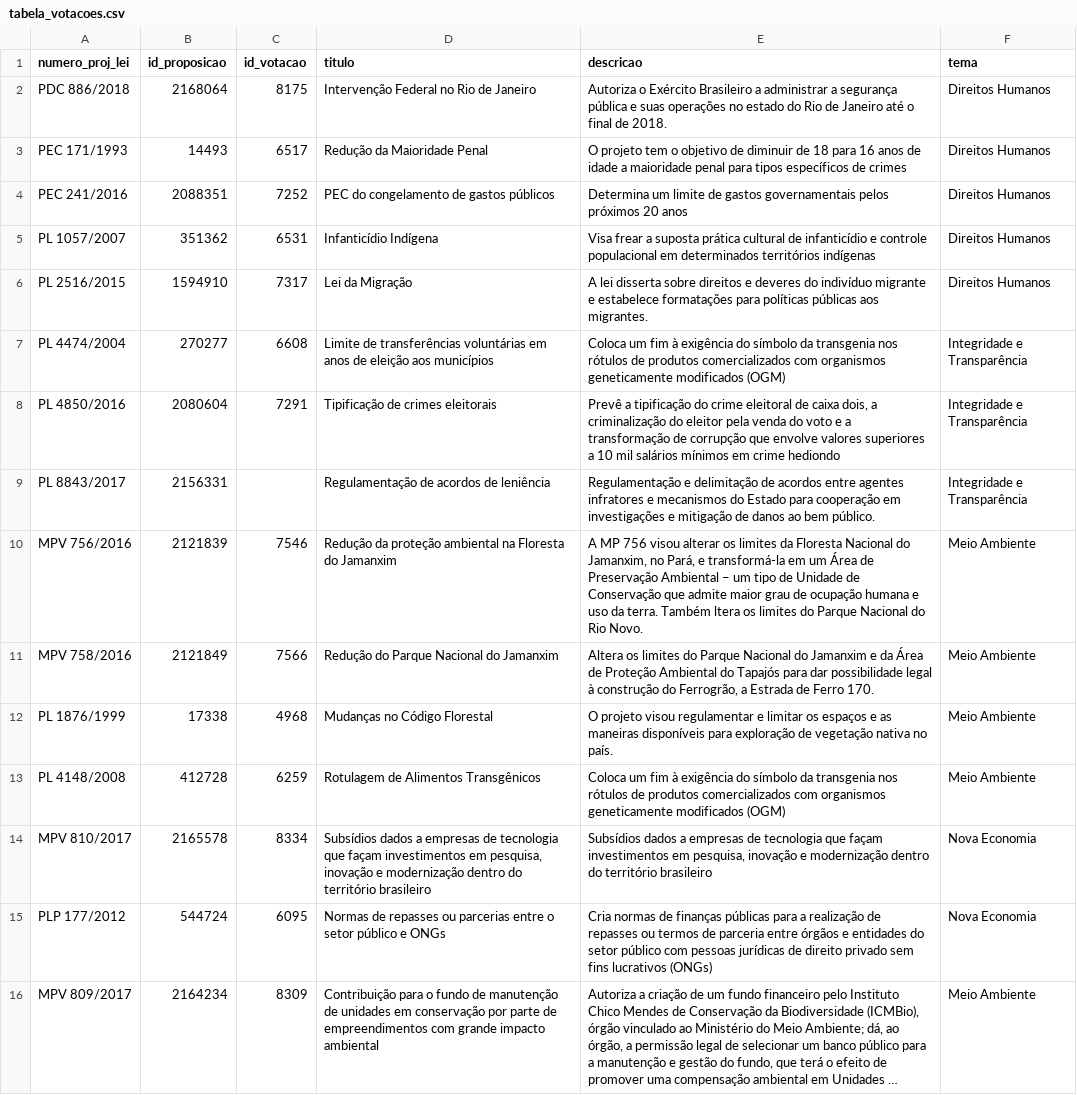
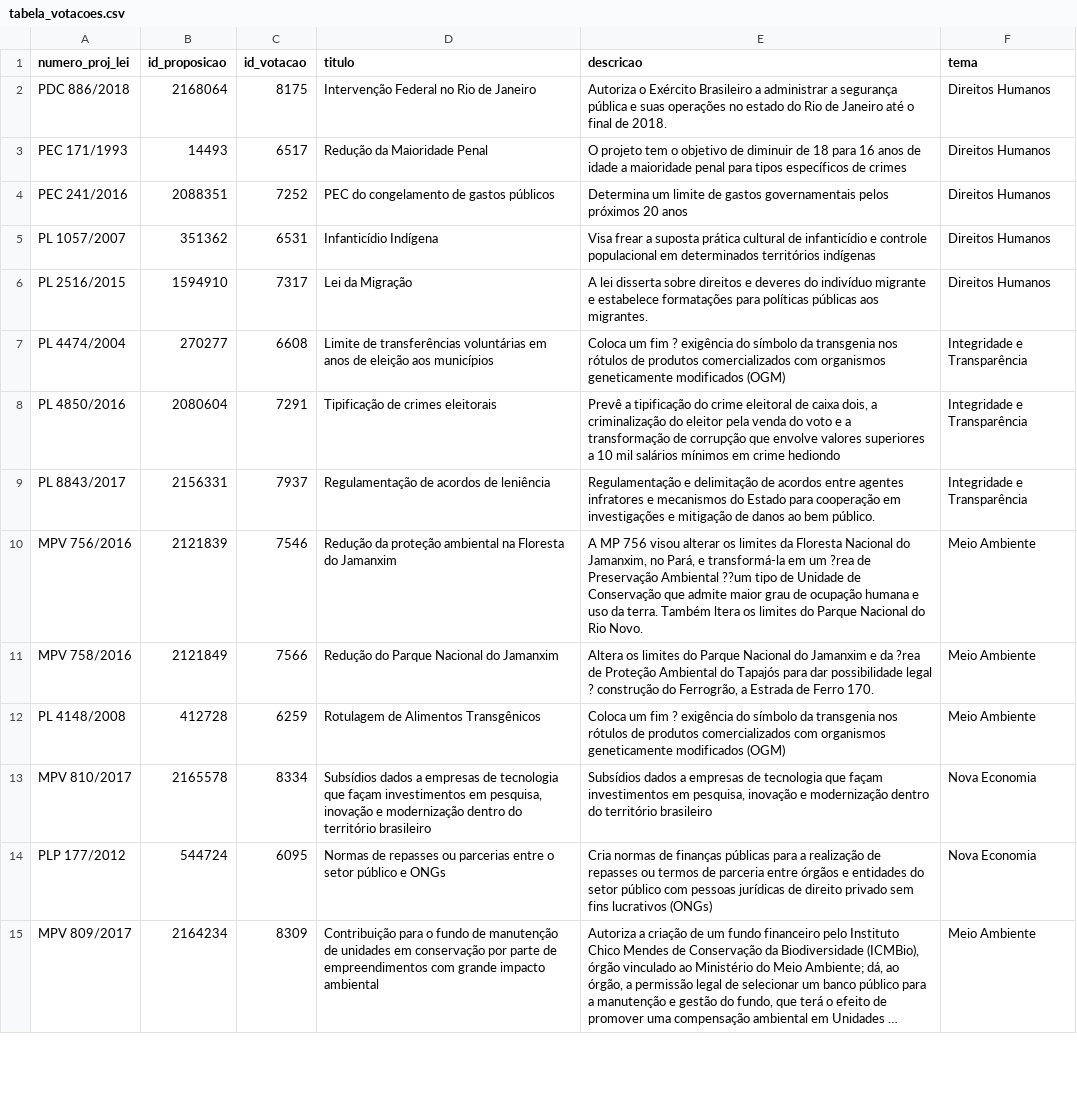
Before and after one commit to parlametria/perfil-parlamentarR, a CSV file: raw_data/tabela_votacoes.csv, drawn as a sheet; only a part is shown; long unchanged cells end in …; the diff covers the shown part only.

```diff
--- a/raw_data/tabela_votacoes.csv
+++ b/raw_data/tabela_votacoes.csv
@@ -6,9 +6,8 @@ PL 1057/2007,351362,6531,Infanticídio Indígena,Visa frear a suposta prática c
 PL 2516/2015,1594910,7317,Lei da Migração,A lei disserta sobre direitos e deveres do indivíduo migrante e estabelece formatações para políticas públicas aos migrantes.,Direitos Humanos
-PL 4474/2004,270277,6608,Limite de transferências voluntárias em anos de eleição aos municípios,Coloca um fim à exigência do símbolo da transgenia nos rótulos de produtos comercializados com organismos geneticamente modificados (OGM) ,Integridade e Transparência
+PL 4474/2004,270277,6608,Limite de transferências voluntárias em anos de eleição aos municípios,Coloca um fim ? exigência do símbolo da transgenia nos rótulos de produtos comercializados com organismos geneticamente modificados (OGM) ,Integridade e Transparência
 PL 4850/2016,2080604,7291,Tipificação de crimes eleitorais,"Prevê a tipificação do crime eleitoral de caixa dois, a criminalização do eleitor pela venda do voto e a transformação de corrupção que envolve valores superiores a 10 mil salários mínimos em crime hediondo",Integridade e Transparência
-PL 8843/2017,2156331,,Regulamentação de acordos de leniência,Regulamentação e delimitação de acordos entre agentes infratores e mecanismos do Estado para cooperação em investigações e mitigação de danos ao bem público.,Integridade e Transparência
-MPV 756/2016,2121839,7546,Redução da proteção ambiental na Floresta do Jamanxim,"A MP 756 visou alterar os limites da Floresta Nacional do Jamanxim, no Pará, e transformá-la em um Área de Preservação Ambiental – um tipo de Unidade de Conservação que admite maior grau de ocupação humana e uso da terra. Também ltera os limites do Parque Nacional do Rio Novo.",Meio Ambiente
-MPV 758/2016,2121849,7566,Redução do Parque Nacional do Jamanxim,"Altera os limites do Parque Nacional do Jamanxim e da Área de Proteção Ambiental do Tapajós para dar possibilidade legal à construção do Ferrogrão, a Estrada de Ferro 170.",Meio Ambiente
-PL 1876/1999,17338,4968,Mudanças no Código Florestal,O projeto visou regulamentar e limitar os espaços e as maneiras disponíveis para exploração de vegetação nativa no país.,Meio Ambiente
-PL 4148/2008,412728,6259,Rotulagem de Alimentos Transgênicos,Coloca um fim à exigência do símbolo da transgenia nos rótulos de produtos comercializados com organismos geneticamente modificados (OGM),Meio Ambiente
+PL 8843/2017,2156331,7937,Regulamentação de acordos de leniência,Regulamentação e delimitação de acordos entre agentes infratores e mecanismos do Estado para cooperação em investigações e mitigação de danos ao bem público.,Integridade e Transparência
+MPV 756/2016,2121839,7546,Redução da proteção ambiental na Floresta do Jamanxim,"A MP 756 visou alterar os limites da Floresta Nacional do Jamanxim, no Pará, e transformá-la em um ?rea de Preservação Ambiental ??um tipo de Unidade de Conservação que admite maior grau de ocupação humana e uso da terra. Também ltera os limites do Parque Nacional do Rio Novo.",Meio Ambiente
+MPV 758/2016,2121849,7566,Redução do Parque Nacional do Jamanxim,"Altera os limites do Parque Nacional do Jamanxim e da ?rea de Proteção Ambiental do Tapajós para dar possibilidade legal ? construção do Ferrogrão, a Estrada de Ferro 170.",Meio Ambiente
+PL 4148/2008,412728,6259,Rotulagem de Alimentos Transgênicos,Coloca um fim ? exigência do símbolo da transgenia nos rótulos de produtos comercializados com organismos geneticamente modificados (OGM),Meio Ambiente
 MPV 810/2017,2165578,8334,"Subsídios dados a empresas de tecnologia que façam investimentos em pesquisa, inovação e modernização dentro do território brasileiro","Subsídios dados a empresas de tecnologia que façam investimentos em pesquisa, inovação e modernização dentro do território brasileiro",Nova Economia
```
Also changed, not shown: 6 removed rows and 2 edited cells elsewhere in this file, 3 other files.
